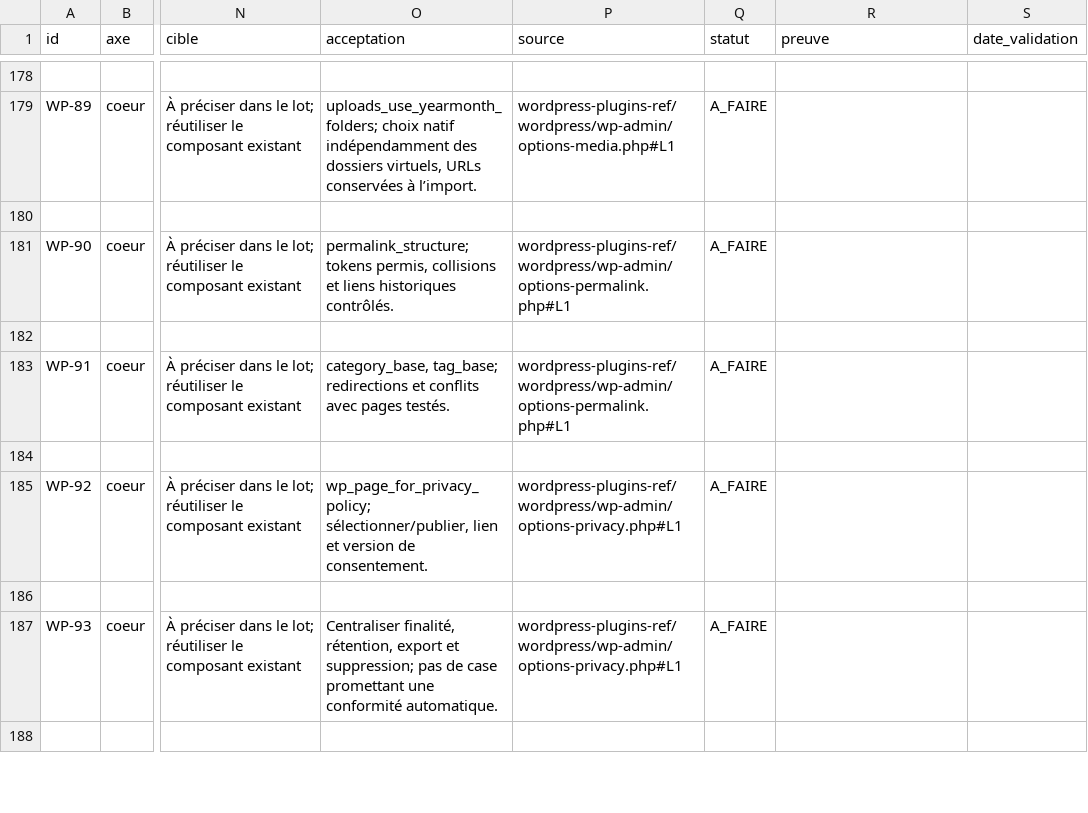
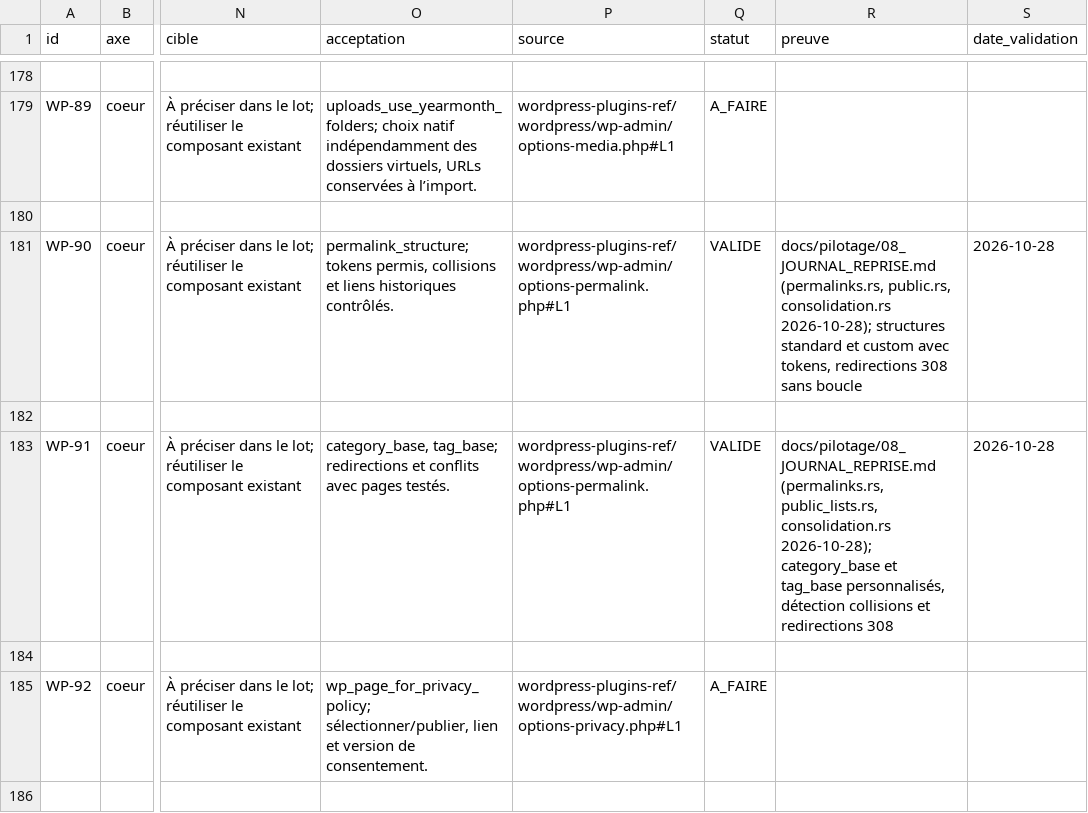
Before and after one commit to Clementlemagnifique/rustforge-cms, a CSV file: docs/pilotage/01_COEUR_ADMIN.csv, drawn as a sheet; only a part is shown, gaps mark what is left out; the shorter side is filled out with more unchanged rows; the diff names each change by its address in the sheet, - before the commit and + after, or states it on an @@ line.

Commit message:
feat: G3.3-F sovereign permalinks and taxonomy bases with 308 redirects

```diff
--- a/docs/pilotage/01_COEUR_ADMIN.csv
+++ b/docs/pilotage/01_COEUR_ADMIN.csv
-Q181 (statut): A_FAIRE
+Q181 (statut): VALIDE
-R181 (preuve): (empty)
+R181 (preuve): docs/pilotage/08_JOURNAL_REPRISE.md (permalinks.rs, public.rs, consolidation.rs 2026-10-28); structures standard et custom avec tokens, redirections 308 sans boucle
-S181 (date_validation): (empty)
+S181 (date_validation): 2026-10-28
-Q183 (statut): A_FAIRE
+Q183 (statut): VALIDE
-R183 (preuve): (empty)
+R183 (preuve): docs/pilotage/08_JOURNAL_REPRISE.md (permalinks.rs, public_lists.rs, consolidation.rs 2026-10-28); category_base et tag_base personnalisés, détection collisions et redirections 308
-S183 (date_validation): (empty)
+S183 (date_validation): 2026-10-28
```
Also changed, not shown: 15 other files.
